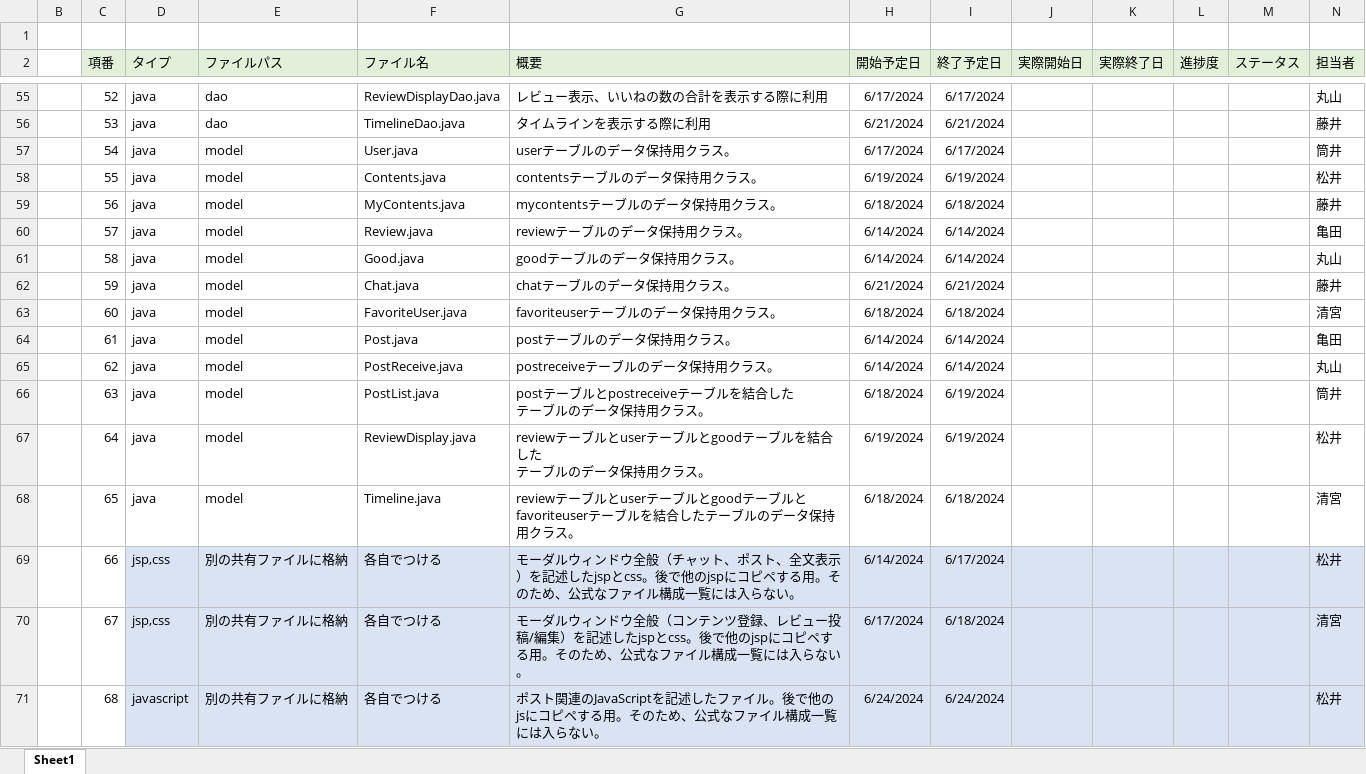
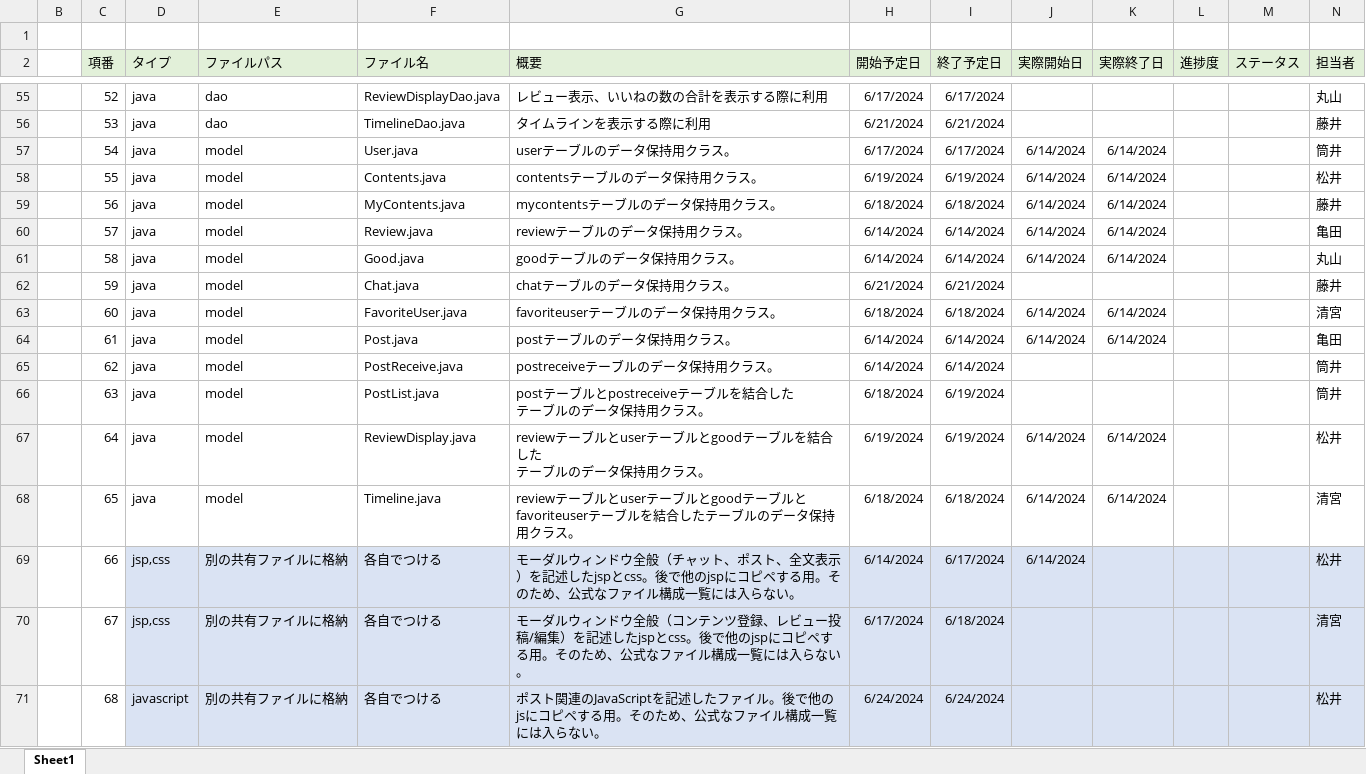
Before and after one commit to plusdojo2024/A2, an Excel workbook: doc/3_内部設計書/03_ファイル構成一覧表_WACー.xlsx, sheet Sheet1, drawn as a sheet; only a part is shown, gaps mark what is left out; values as stored, in another font and other column widths than the file's, no borders; the diff covers the shown part only; the diff names each change by its address in the sheet, - before the commit and + after, or states it on an @@ line.

```diff
--- a/doc/3_内部設計書/03_ファイル構成一覧表_WACー.xlsx (sheet Sheet1)
+++ b/doc/3_内部設計書/03_ファイル構成一覧表_WACー.xlsx (sheet Sheet1)
-J57:J61 (実際開始日): (empty)
+J57:J61 (実際開始日): 6/14/2024
-K57:K61 (実際終了日): (empty)
+K57:K61 (実際終了日): 6/14/2024
-J63:J64 (実際開始日): (empty)
+J63:J64 (実際開始日): 6/14/2024
-K63:K64 (実際終了日): (empty)
+K63:K64 (実際終了日): 6/14/2024
-N65 (担当者): 丸山
+N65 (担当者): 筒井
-J67:J69 (実際開始日): (empty)
+J67:J69 (実際開始日): 6/14/2024
-K67:K68 (実際終了日): (empty)
+K67:K68 (実際終了日): 6/14/2024
```
Also changed, not shown: 26 edited cells elsewhere in this sheet, doc/2_外部設計書/02_DB定義書_WAC.xlsx.
